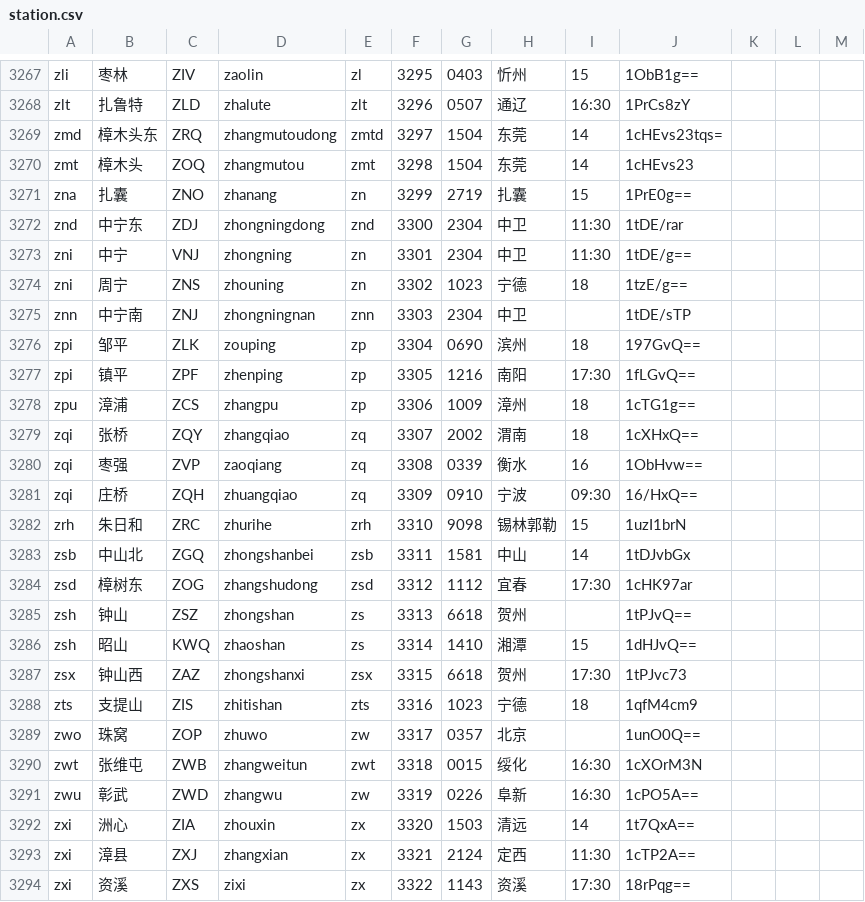
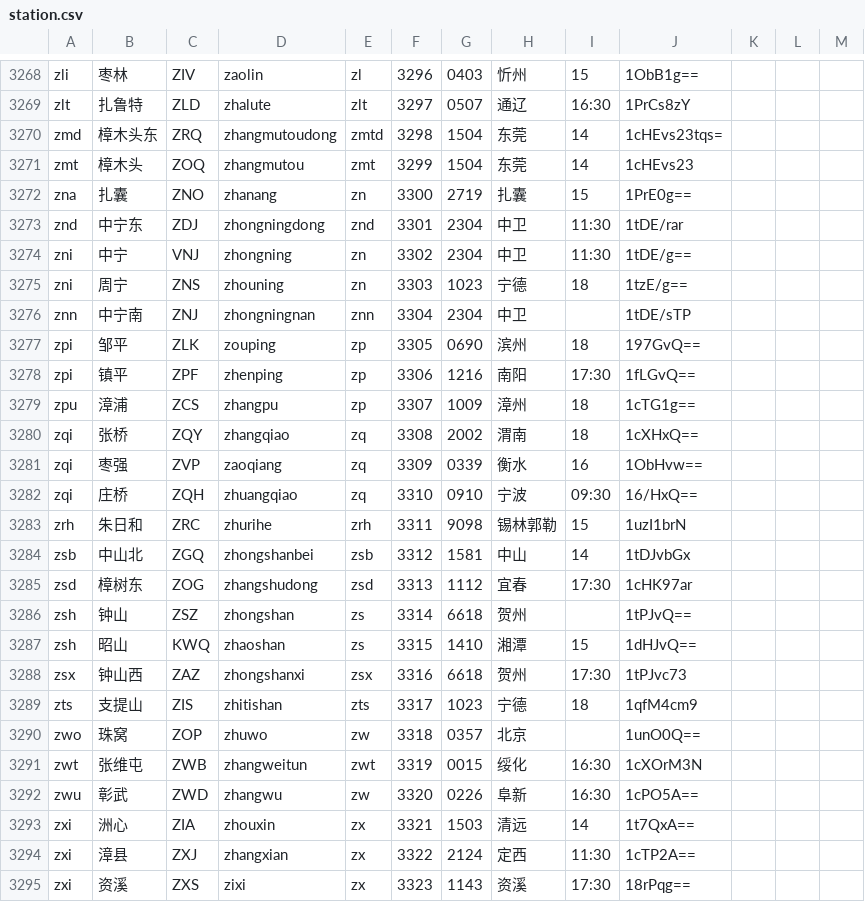
Before and after one commit to gpx0214/gpx0214.github.io, a CSV file: js/station.csv, drawn as a sheet; only a part is shown, gaps mark what is left out; addresses are those after the commit; the diff covers the shown part only; the diff names each change by its address in the sheet, - before the commit and + after, or states it on an @@ line.

```diff
--- a/js/station.csv
+++ b/js/station.csv
-F3268: 3295
+F3268: 3296
-F3269: 3296
+F3269: 3297
-F3270: 3297
+F3270: 3298
-F3271: 3298
+F3271: 3299
-F3272: 3299
+F3272: 3300
-F3273: 3300
+F3273: 3301
-F3274: 3301
+F3274: 3302
-F3275: 3302
+F3275: 3303
-F3276: 3303
+F3276: 3304
-F3277: 3304
+F3277: 3305
-F3278: 3305
+F3278: 3306
-F3279: 3306
+F3279: 3307
-F3280: 3307
+F3280: 3308
-F3281: 3308
+F3281: 3309
-F3282: 3309
+F3282: 3310
-F3283: 3310
+F3283: 3311
-F3284: 3311
+F3284: 3312
-F3285: 3312
+F3285: 3313
-F3286: 3313
+F3286: 3314
-F3287: 3314
+F3287: 3315
-F3288: 3315
+F3288: 3316
-F3289: 3316
+F3289: 3317
-F3290: 3317
+F3290: 3318
-F3291: 3318
+F3291: 3319
-F3292: 3319
+F3292: 3320
-F3293: 3320
+F3293: 3321
-F3294: 3321
+F3294: 3322
-F3295: 3322
+F3295: 3323
```
Also changed, not shown: 1 added row and 125 edited cells elsewhere in this file.
